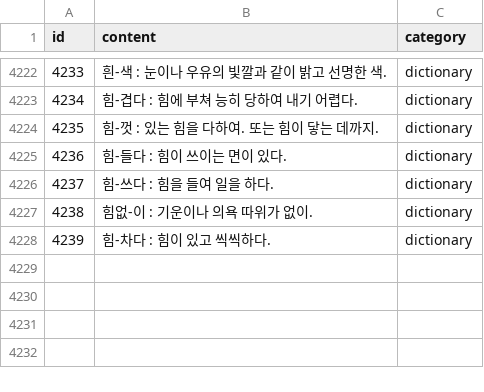
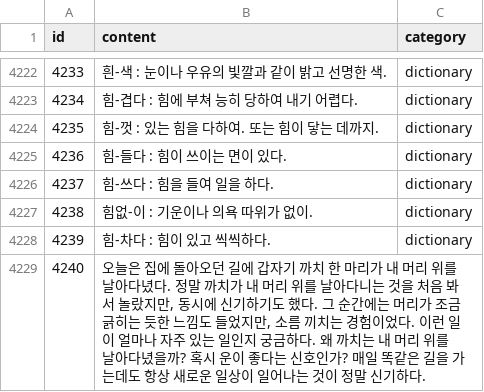
Before and after one commit to UMC-Edison/Edison-AI, a CSV file: data/data.csv, drawn as a sheet; only a part is shown, gaps mark what is left out.

```diff
--- a/data/data.csv
+++ b/data/data.csv
@@ -4228 +4228,2 @@ id,content,category
 4239,힘-차다 : 힘이 있고 씩씩하다.,dictionary
+4240,"오늘은 집에 돌아오던 길에 갑자기 까치 한 마리가 내 머리 위를 날아다녔다. 정말 까치가 내 머리 위를 날아다니는 것을 처음 봐서 놀랐지만, 동시에 신기하기도 했다. 그 순간에는 머리가 조금 긁히는 듯한 느낌도 들었지만, 소름 끼치는 경험이었다. 이런 일이 얼마나 자주 있는 일인지 궁금하다. 왜 까치는 내 머리 위를 날아다녔을까? 혹시 운이 좋다는 신호인가? 매일 똑같은 길을 가는데도 항상 새로운 일상이 일어나는 것이 정말 신기하다.",
```
Also changed, not shown: 1 other file.
